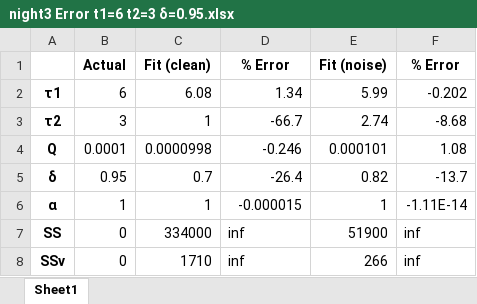
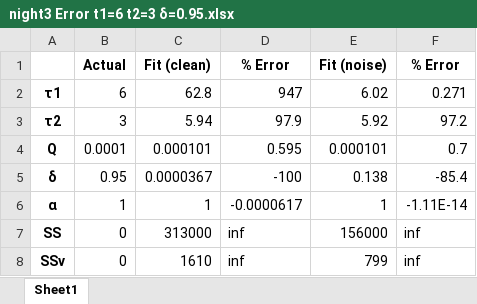
Before and after one commit to Yugal0/fitting-eis-inhomo-electrode, an Excel workbook: python/two/night3 Error t1=6 t2=3 δ=0.95.xlsx, sheet Sheet1, drawn as a sheet; values as stored, in another font and other column widths than the file's, no borders; the diff names each change by its address in the sheet, - before the commit and + after, or states it on an @@ line.

```diff
--- a/python/two/night3 Error t1=6 t2=3 δ=0.95.xlsx (sheet Sheet1)
+++ b/python/two/night3 Error t1=6 t2=3 δ=0.95.xlsx (sheet Sheet1)
-C2 (Fit (clean)): 6.08
+C2 (Fit (clean)): 62.8
-D2 (% Error): 1.34
+D2 (% Error): 947
-E2 (Fit (noise)): 5.99
+E2 (Fit (noise)): 6.02
-F2 (% Error): -0.202
+F2 (% Error): 0.271
-C3 (Fit (clean)): 1
+C3 (Fit (clean)): 5.94
-D3 (% Error): -66.7
+D3 (% Error): 97.9
-E3 (Fit (noise)): 2.74
+E3 (Fit (noise)): 5.92
-F3 (% Error): -8.68
+F3 (% Error): 97.2
-C4 (Fit (clean)): 0.0000998
+C4 (Fit (clean)): 0.000101
-D4 (% Error): -0.246
+D4 (% Error): 0.595
-F4 (% Error): 1.08
+F4 (% Error): 0.7
-C5 (Fit (clean)): 0.7
+C5 (Fit (clean)): 0.0000367
-D5 (% Error): -26.4
+D5 (% Error): -100
-E5 (Fit (noise)): 0.82
+E5 (Fit (noise)): 0.138
-F5 (% Error): -13.7
+F5 (% Error): -85.4
-D6 (% Error): -0.000015
+D6 (% Error): -0.0000617
-C7 (Fit (clean)): 334000
+C7 (Fit (clean)): 313000
-E7 (Fit (noise)): 51900
+E7 (Fit (noise)): 156000
-C8 (Fit (clean)): 1710
+C8 (Fit (clean)): 1610
-E8 (Fit (noise)): 266
+E8 (Fit (noise)): 799
```
Also changed, not shown: python/three/night3 noise=0.01 Error t1=6 t2=3 t3=2 δ1=0.4 δ2=0.1.xlsx, python/three/night3 noise=0.01 SD t1=6 t2=3 t3=2 δ1=0.4 δ2=0.1.xlsx, 11 other files.
